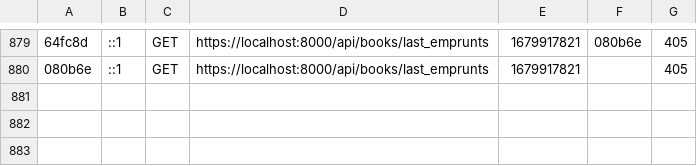
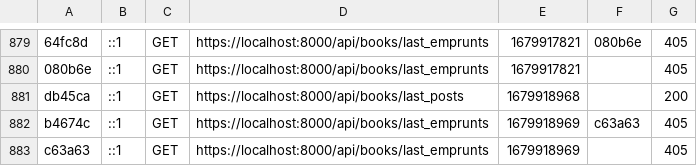
Before and after one commit to ZacoFunKy/iut_library, a CSV file: symfony/var/cache/dev/profiler/index.csv, drawn as a sheet; only a part is shown, gaps mark what is left out; the diff names each change by its address in the sheet, - before the commit and + after, or states it on an @@ line.

```diff
--- a/symfony/var/cache/dev/profiler/index.csv
+++ b/symfony/var/cache/dev/profiler/index.csv
+row 881: db45ca | ::1 | GET | https://localhost:8000/api/books/last_posts | 1679918968 |  | 200
+row 882: b4674c | ::1 | GET | https://localhost:8000/api/books/last_emprunts | 1679918969 | c63a63 | 405
+row 883: c63a63 | ::1 | GET | https://localhost:8000/api/books/last_emprunts | 1679918969 |  | 405
```
Also changed, not shown: 2 other files.
